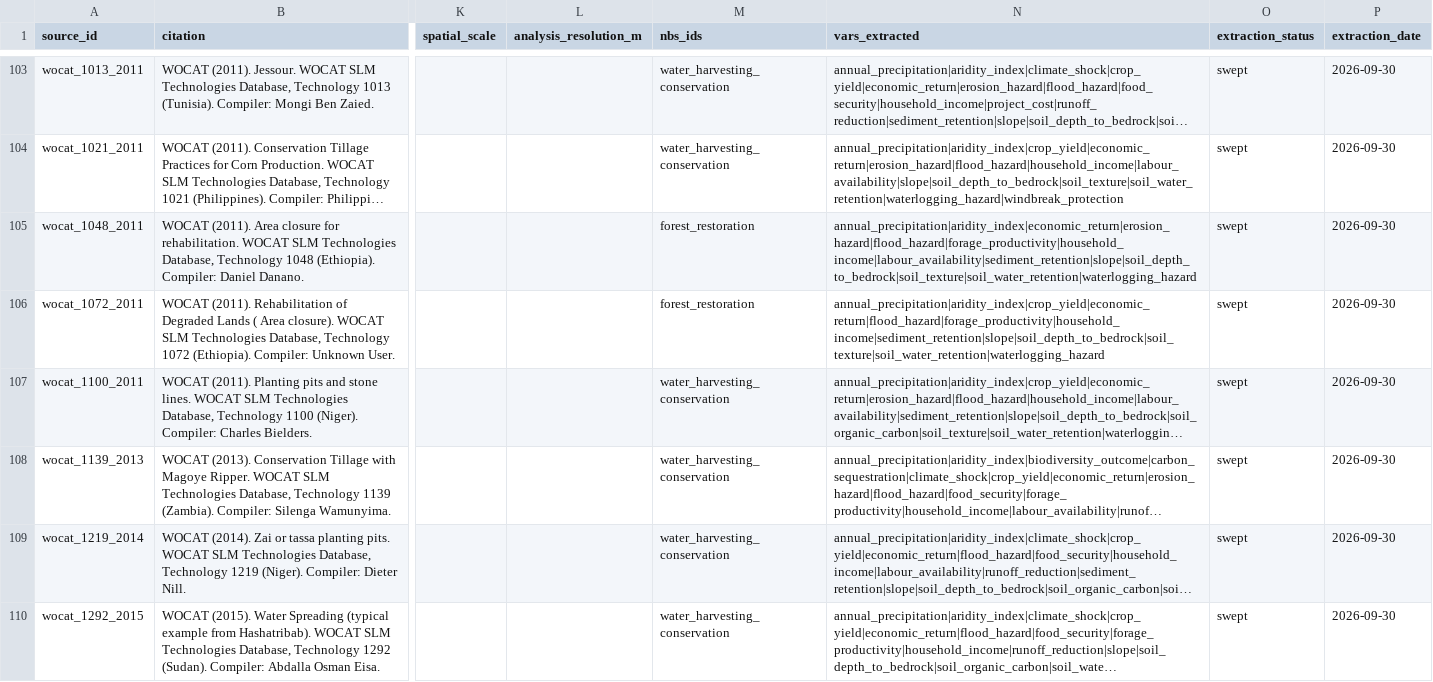
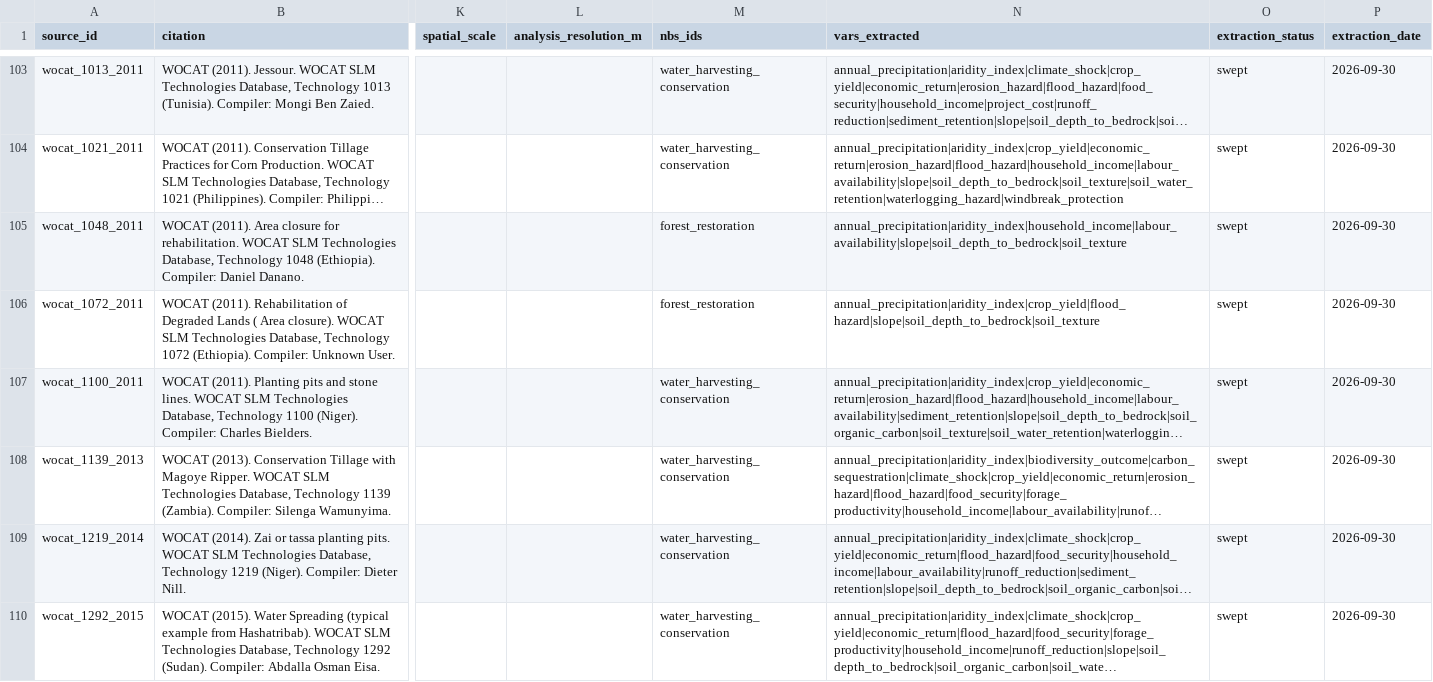
Before and after one commit to RuralScan/evidence, a CSV file: registers/schema/registers/SRC_source_register.csv, drawn as a sheet; only a part is shown, gaps mark what is left out; long unchanged cells end in …; the diff covers the shown part only; the diff names each change by its address in the sheet, - before the commit and + after, or states it on an @@ line.

```diff
--- a/registers/schema/registers/SRC_source_register.csv
+++ b/registers/schema/registers/SRC_source_register.csv
-N105 (vars_extracted): annual_precipitation|aridity_index|economic_return|erosion_hazard|flood_hazard|forage_productivity|household_income|labour_availability|sediment_retention|slope|soil_depth_to_bedrock|soil_texture|soil_water_retention|waterlogging_hazard
+N105 (vars_extracted): annual_precipitation|aridity_index|household_income|labour_availability|slope|soil_depth_to_bedrock|soil_texture
-N106 (vars_extracted): annual_precipitation|aridity_index|crop_yield|economic_return|flood_hazard|forage_productivity|household_income|sediment_retention|slope|soil_depth_to_bedrock|soil_texture|soil_water_retention|waterlogging_hazard
+N106 (vars_extracted): annual_precipitation|aridity_index|crop_yield|flood_hazard|slope|soil_depth_to_bedrock|soil_texture
```
Also changed, not shown: 14 edited cells elsewhere in this file, 6 other files.
